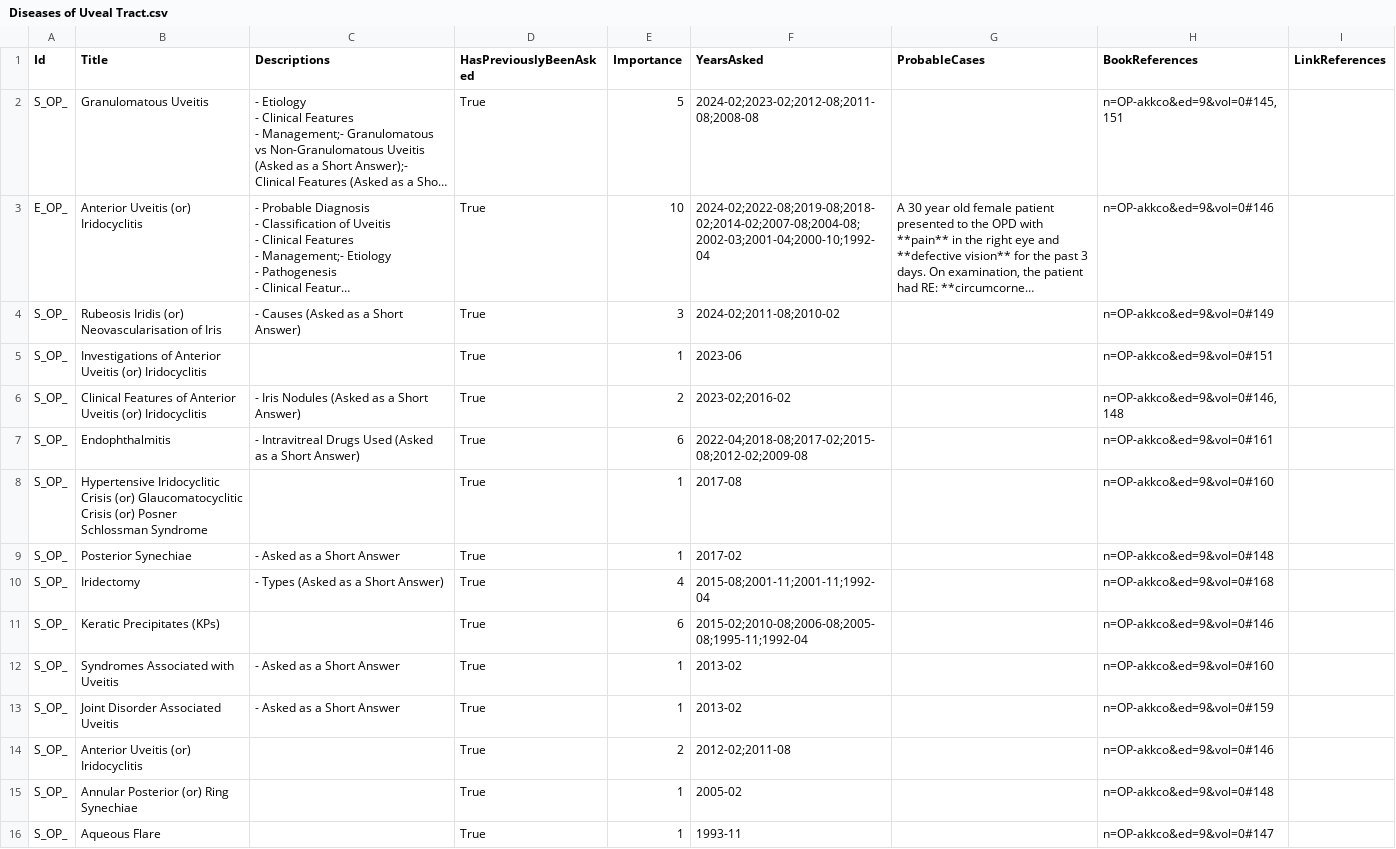
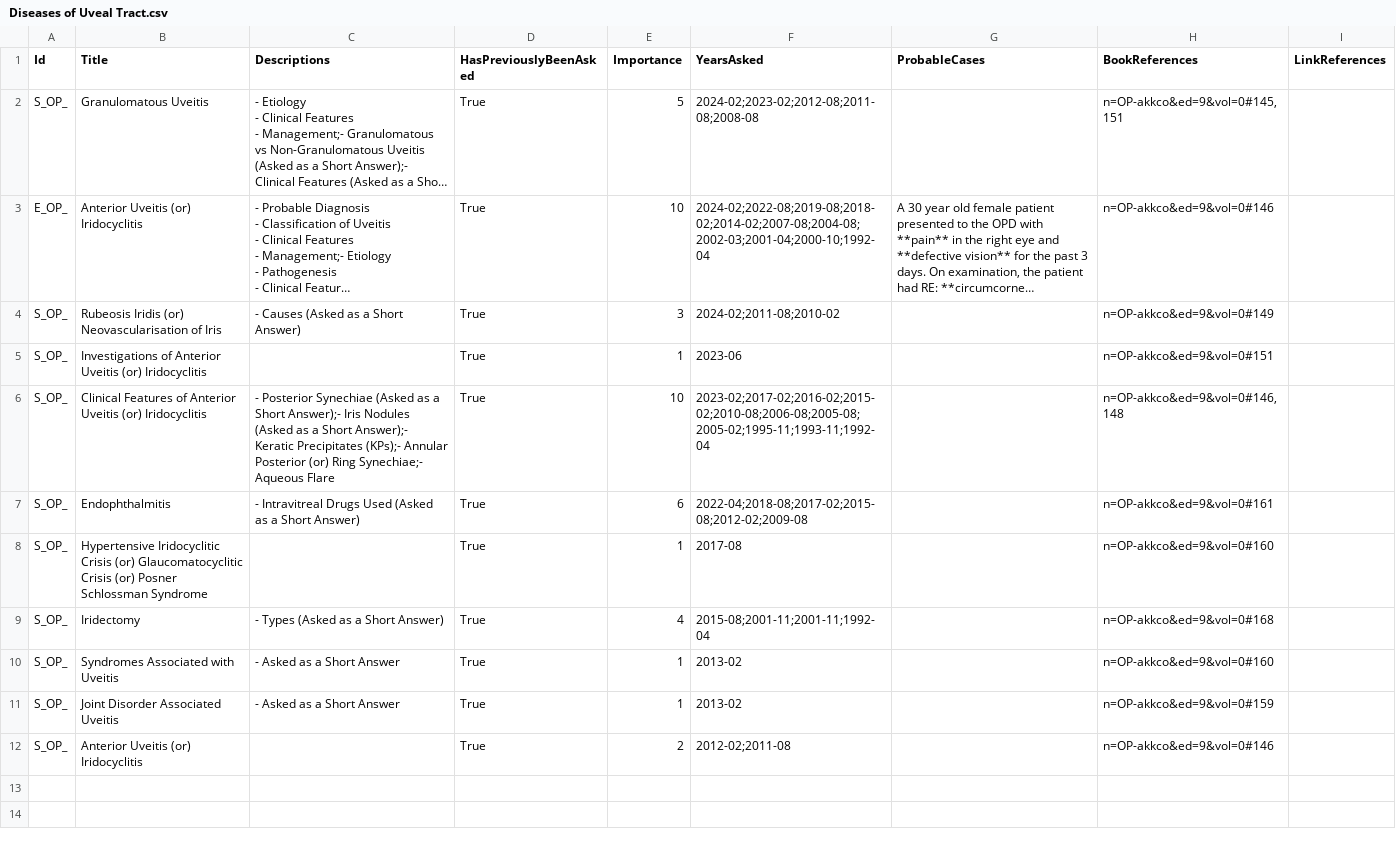
Before and after one commit to symptum/Symptum.Data, a CSV file: src/Symptum.Data/Subjects/Ophthalmology/Question Bank/Paper 0/Diseases of Uveal Tract.csv, drawn as a sheet; long unchanged cells end in ….

```diff
--- a/src/Symptum.Data/Subjects/Ophthalmology/Question Bank/Paper 0/Diseases of Uveal Tract.csv
+++ b/src/Symptum.Data/Subjects/Ophthalmology/Question Bank/Paper 0/Diseases of Uveal Tract.csv
@@ -18,8 +18,6 @@ S_OP_,Rubeosis Iridis (or) Neovascularisation of Iris,- Causes (Asked as a Short
 S_OP_,Investigations of Anterior Uveitis (or) Iridocyclitis,,True,1,2023-06,,n=OP-akkco&ed=9&vol=0#151,
-S_OP_,Clinical Features of Anterior Uveitis (or) Iridocyclitis,- Iris Nodules (Asked as a Short Answer),True,2,2023-02;2016-02,,"n=OP-akkco&ed=9&vol=0#146,148",
+S_OP_,Clinical Features of Anterior Uveitis (or) Iridocyclitis,- Posterior Synechiae (Asked as a Short Answer);- Iris Nodules (Asked as a Short Answer);- Keratic Precipitates (KPs);- Annular Posterior (or) Ring Synechiae;- Aqueous Flare,True,10,2023-02;2017-02;2016-02;2015-02;2010-08;2006-08;2005-08;2005-02;1995-11;1993-11;1992-04,,"n=OP-akkco&ed=9&vol=0#146,148",
 S_OP_,Endophthalmitis,- Intravitreal Drugs Used (Asked as a Short Answer),True,6,2022-04;2018-08;2017-02;2015-08;2012-02;2009-08,,n=OP-akkco&ed=9&vol=0#161,
 S_OP_,Hypertensive Iridocyclitic Crisis (or) Glaucomatocyclitic Crisis (or) Posner Schlossman Syndrome,,True,1,2017-08,,n=OP-akkco&ed=9&vol=0#160,
-S_OP_,Posterior Synechiae,- Asked as a Short Answer,True,1,2017-02,,n=OP-akkco&ed=9&vol=0#148,
 S_OP_,Iridectomy,- Types (Asked as a Short Answer),True,4,2015-08;2001-11;2001-11;1992-04,,n=OP-akkco&ed=9&vol=0#168,
-S_OP_,Keratic Precipitates (KPs),,True,6,2015-02;2010-08;2006-08;2005-08;1995-11;1992-04,,n=OP-akkco&ed=9&vol=0#146,
 S_OP_,Syndromes Associated with Uveitis,- Asked as a Short Answer,True,1,2013-02,,n=OP-akkco&ed=9&vol=0#160,
@@ -27,3 +25 @@ S_OP_,Joint Disorder Associated Uveitis,- Asked as a Short Answer,True,1,2013-02
 S_OP_,Anterior Uveitis (or) Iridocyclitis,,True,2,2012-02;2011-08,,n=OP-akkco&ed=9&vol=0#146,
-S_OP_,Annular Posterior (or) Ring Synechiae,,True,1,2005-02,,n=OP-akkco&ed=9&vol=0#148,
-S_OP_,Aqueous Flare,,True,1,1993-11,,n=OP-akkco&ed=9&vol=0#147,
```
Also changed, not shown: src/Symptum.Data/Subjects/Ophthalmology/Question Bank/Paper 0/Diseases of Conjunctiva.csv, src/Symptum.Data/Subjects/Ophthalmology/Question Bank/Paper 0/Diseases of Cornea.csv, 6 other files.
